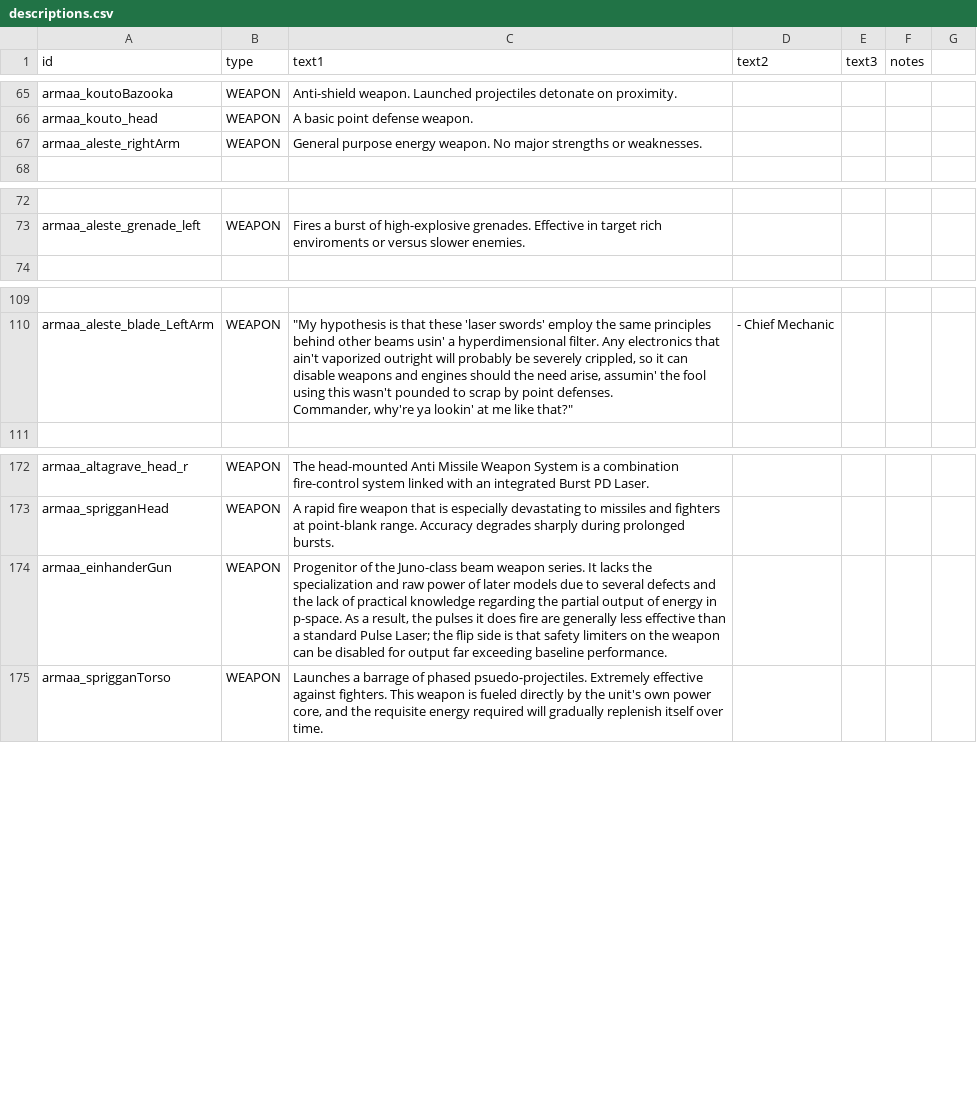
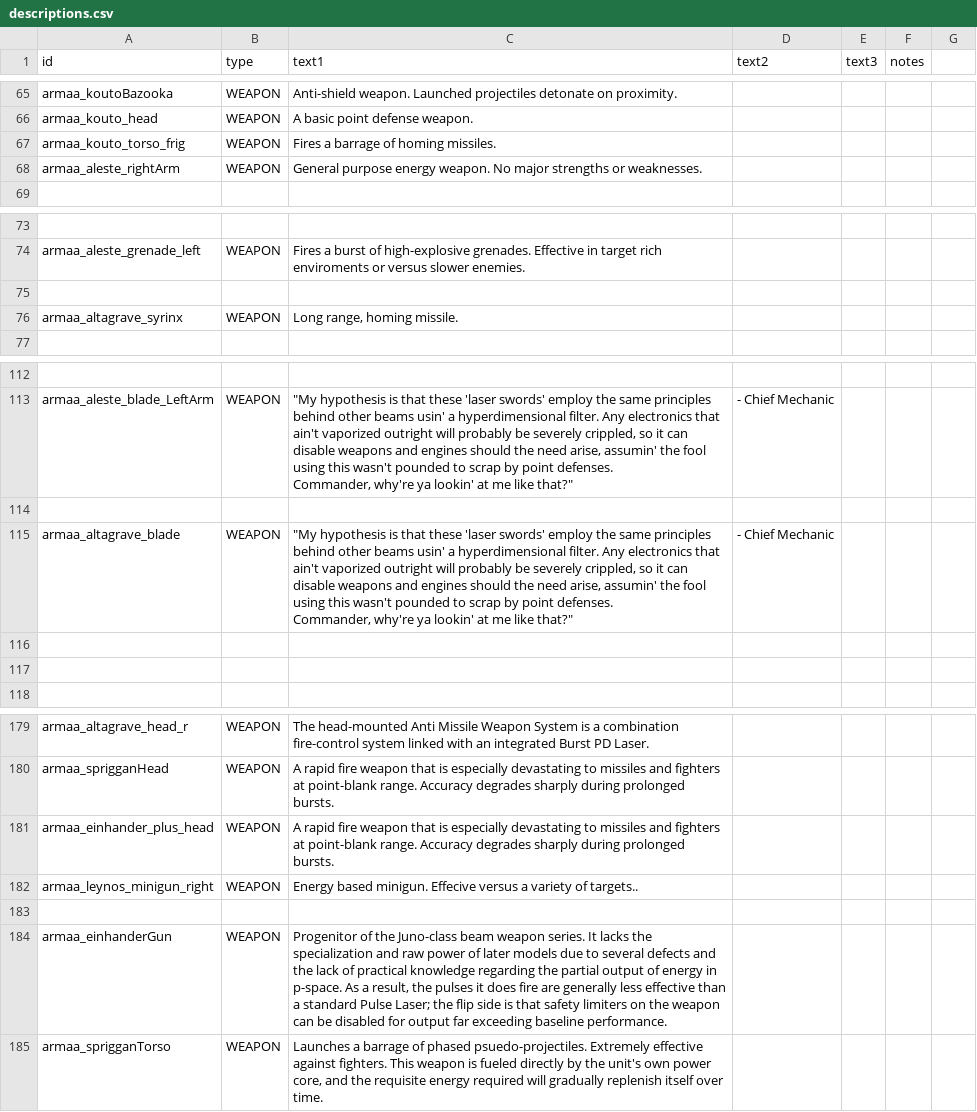
Before and after one commit to gomarz/SS-armaa, a CSV file: data/strings/descriptions.csv, drawn as a sheet; only a part is shown, gaps mark what is left out; ↵ is a line break in a cell; the diff names each change by its address in the sheet, - before the commit and + after, or states it on an @@ line.

```diff
--- a/data/strings/descriptions.csv
+++ b/data/strings/descriptions.csv
+row 67: armaa_kouto_torso_frig | WEAPON | Fires a barrage of homing missiles.
+row 75: (empty)
+row 76: armaa_altagrave_syrinx | WEAPON | Long range, homing missile.
+row 114: (empty)
+row 115: armaa_altagrave_blade | WEAPON | "My hypothesis is that these 'laser swords' employ the same principles behind other beams usin' a hyperdimensional filter. Any electronics that ain't vaporized outright will probably be severely crippled, so it can disable weapons and engines should the need arise, assumin' the fool using this wasn't pounded to scrap by point defenses. ↵ Commander, why're ya lookin' at me like that?" | - Chief Mechanic
+row 116: (empty)
+row 117: (empty)
+row 181: armaa_einhander_plus_head | WEAPON | A rapid fire weapon that is especially devastating to missiles and fighters at point-blank range. Accuracy degrades sharply during prolonged bursts.
+row 182: armaa_leynos_minigun_right | WEAPON | Energy based minigun. Effecive versus a variety of targets..
+row 183: (empty)
```
Also changed, not shown: data/hullmods/hull_mods.csv, data/weapons/weapon_data.csv, 6 other files.
